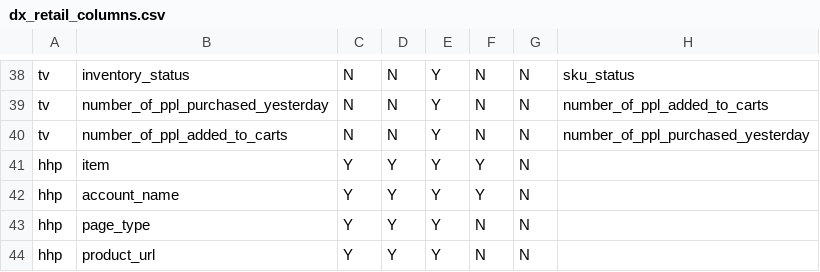
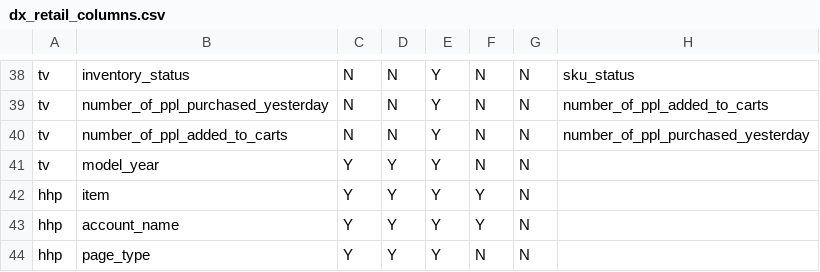
Before and after one commit to gomguard/samsung_dsdx_monitoring, a CSV file: config/csv/dx_retail_columns.csv, drawn as a sheet; only a part is shown, gaps mark what is left out; the shorter side is filled out with more unchanged rows.

```diff
--- a/config/csv/dx_retail_columns.csv
+++ b/config/csv/dx_retail_columns.csv
@@ -40,2 +40,3 @@ tv,number_of_ppl_purchased_yesterday,N,N,Y,N,N,number_of_ppl_added_to_carts
 tv,number_of_ppl_added_to_carts,N,N,Y,N,N,number_of_ppl_purchased_yesterday
+tv,model_year,Y,Y,Y,N,N,
 hhp,item,Y,Y,Y,Y,N,
```
Also changed, not shown: 11 other files.
